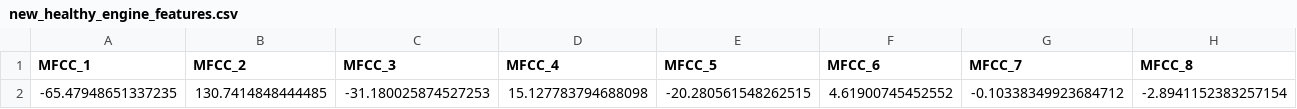
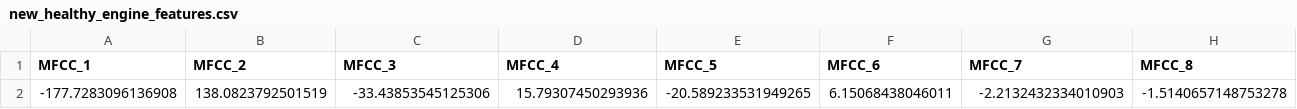
Before and after one commit to itzmishra/test, a CSV file: new_healthy_engine_features.csv, drawn as a sheet; only a part is shown; removed rows and columns are numbered as before the commit, all else as after; rows hold the shown columns only; the diff names each change by its address in the sheet, - before the commit and + after, or states it on an @@ line.

```diff
--- a/new_healthy_engine_features.csv
+++ b/new_healthy_engine_features.csv
-row 2: -65.47948651337235 | 130.7414848444485 | -31.180025874527253 | 15.127783794688098 | -20.280561548262515 | 4.61900745452552 | -0.10338349923684712 | -2.8941152383257154
+row 2: -177.7283096136908 | 138.0823792501519 | -33.43853545125306 | 15.79307450293936 | -20.589233531949265 | 6.15068438046011 | -2.2132432334010903 | -1.5140657148753278
```
Also changed, not shown: misfire_test_bispectrum_features.csv, new_healthy_test_bispectrum_features.csv, 13 other files.
